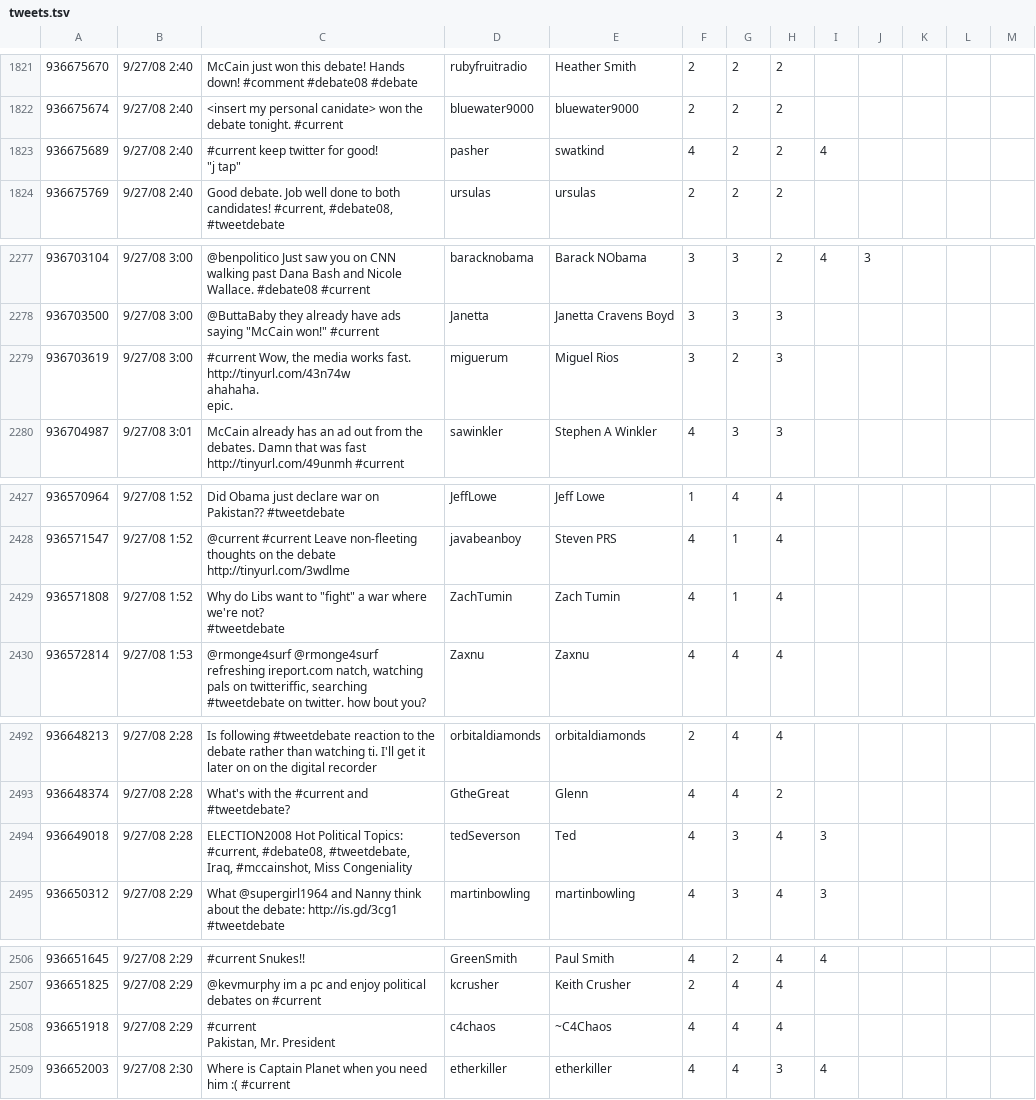
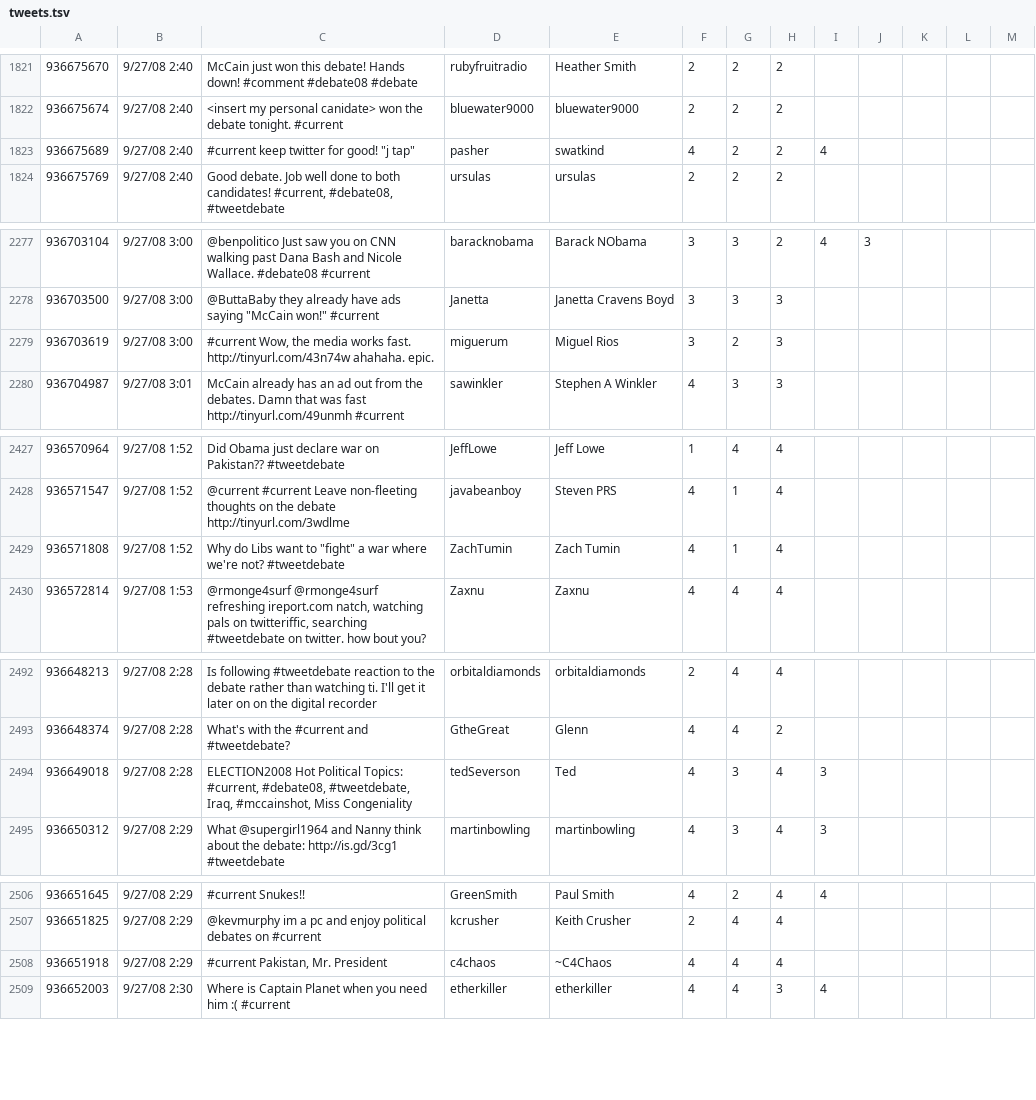
Before and after one commit to miljanm/Political-Twitter-Sentiment-Mining, a TSV file: data/tweets.tsv, drawn as a sheet; only a part is shown, gaps mark what is left out; ↵ is a line break in a cell; the diff covers the shown part only; the diff names each change by its address in the sheet, - before the commit and + after, or states it on an @@ line.

```diff
--- a/data/tweets.tsv
+++ b/data/tweets.tsv
-C1823: #current keep twitter for good! ↵ "j tap"
+C1823: #current keep twitter for good! "j tap"
-C2279: …ahahaha. ↵ epic.
+C2279: …ahahaha. epic.
-C2429: …not? ↵ #tweetdebate
+C2429: …not? #tweetdebate
-C2494: …Miss Congeniality
+C2494: …Miss Congeniality
-C2508: #current ↵ Pakistan, Mr. President
+C2508: #current Pakistan, Mr. President
```
Also changed, not shown: 19 edited cells elsewhere in this file.
